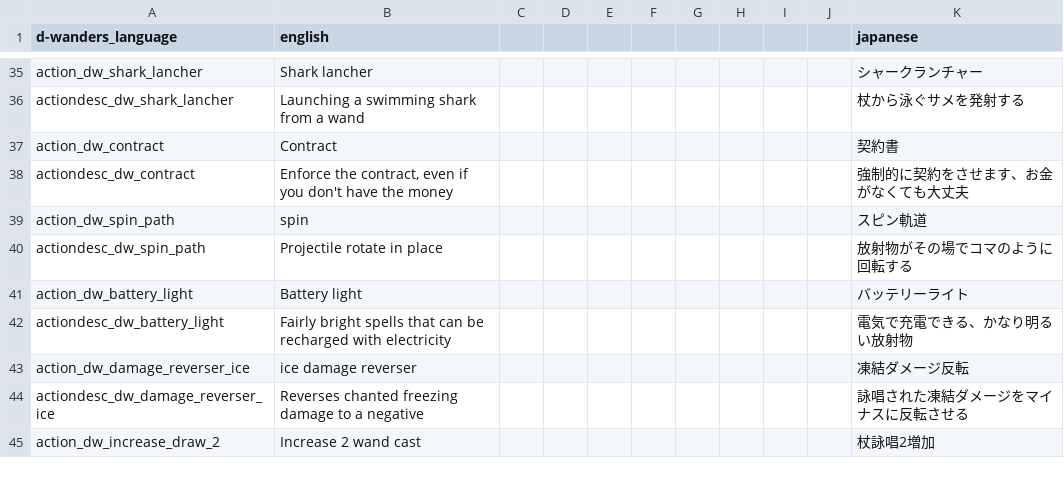
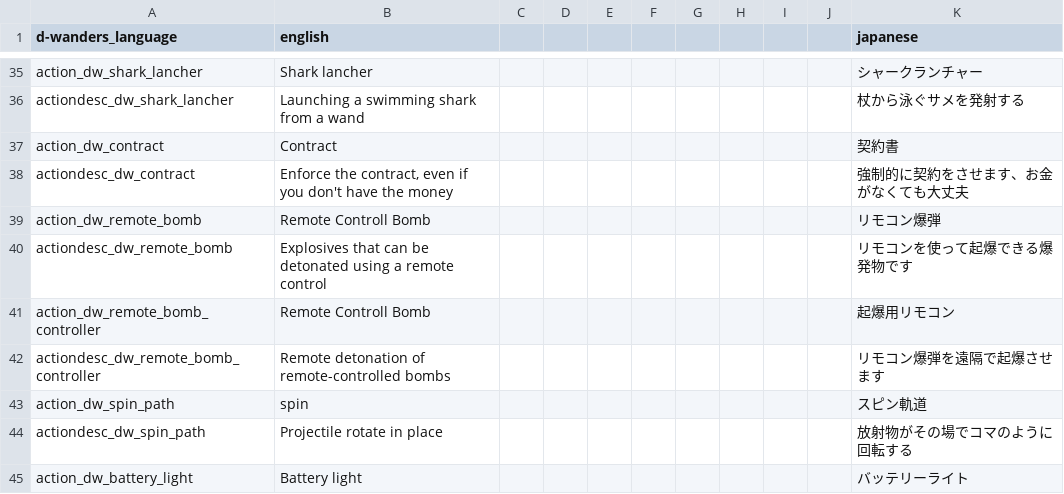
Before and after one commit to den3606/d-wonders, a CSV file: files/translations/common.csv, drawn as a sheet; only a part is shown, gaps mark what is left out; the shorter side is filled out with more unchanged rows; the diff names each change by its address in the sheet, - before the commit and + after, or states it on an @@ line.

Commit message:
feat: remote-bomb(c4)を実装した

```diff
--- a/files/translations/common.csv
+++ b/files/translations/common.csv
+row 39: action_dw_remote_bomb | Remote Controll Bomb |  |  |  |  |  |  |  |  | リモコン爆弾
+row 40: actiondesc_dw_remote_bomb | Explosives that can be detonated using a remote control |  |  |  |  |  |  |  |  | リモコンを使って起爆できる爆発物です
+row 41: action_dw_remote_bomb_controller | Remote Controll Bomb |  |  |  |  |  |  |  |  | 起爆用リモコン
+row 42: actiondesc_dw_remote_bomb_controller | Remote detonation of remote-controlled bombs |  |  |  |  |  |  |  |  | リモコン爆弾を遠隔で起爆させます
```
Also changed, not shown: 10 other files.
